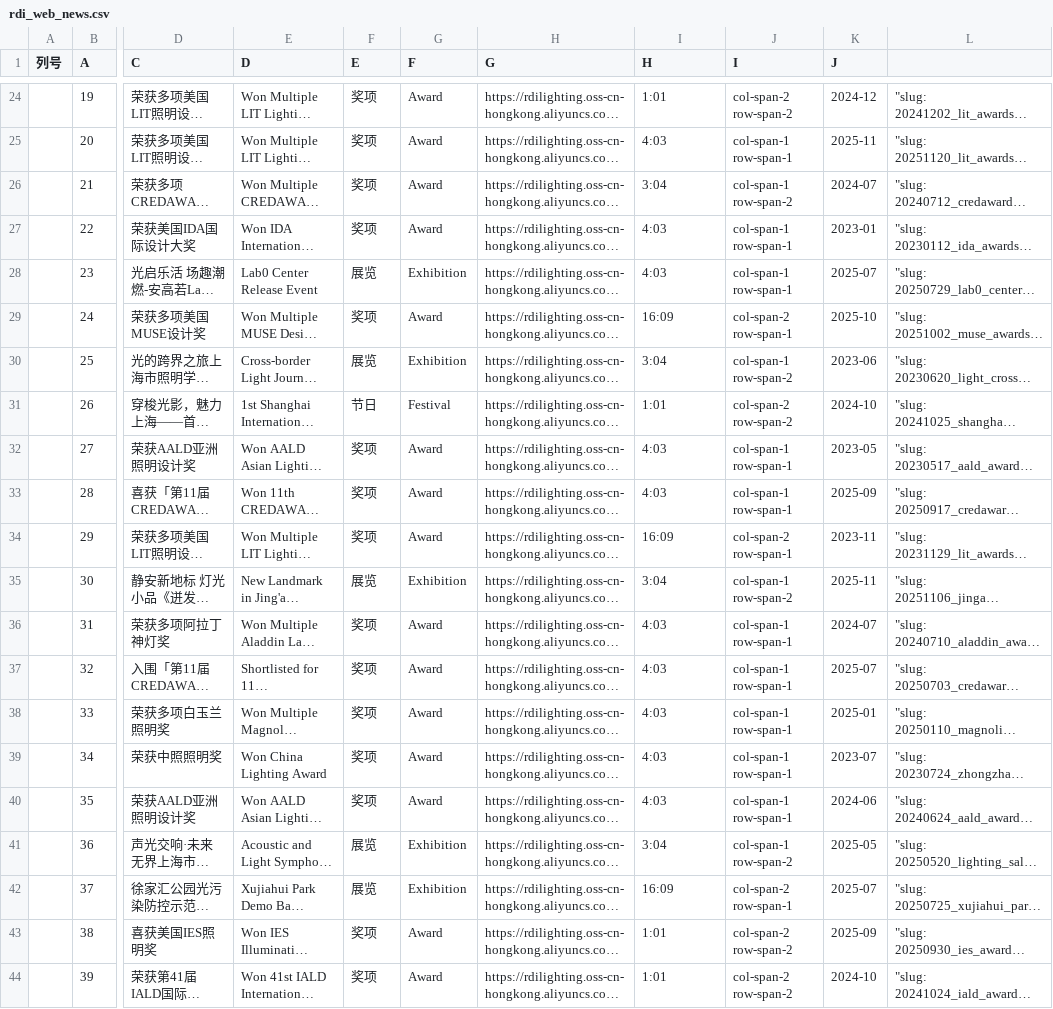
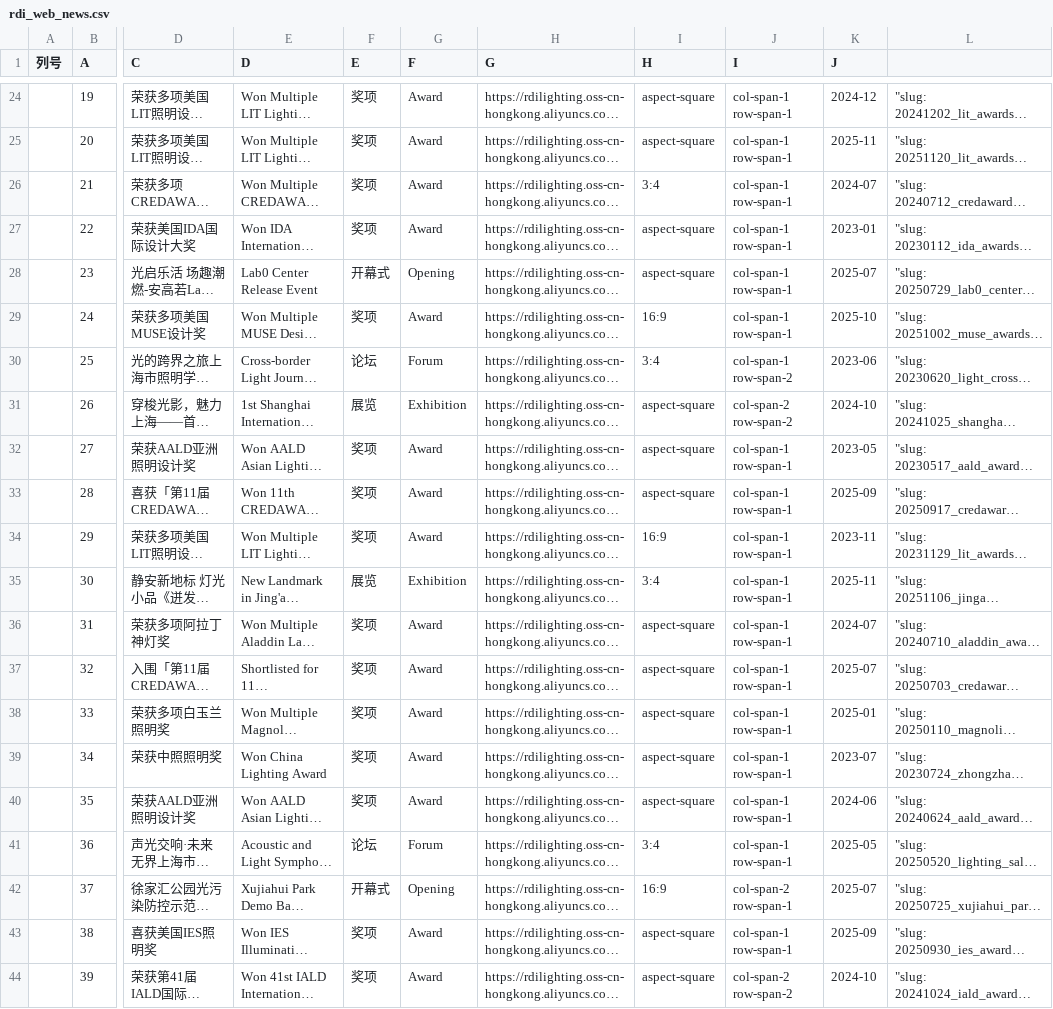
Before and after one commit to gabisivanierbifmv4691-tech/rdi_website, a CSV file: public/news/rdi_web_news.csv, drawn as a sheet; only a part is shown, gaps mark what is left out; long unchanged cells end in …; the diff covers the shown part only; the diff names each change by its address in the sheet, - before the commit and + after, or states it on an @@ line.

```diff
--- a/public/news/rdi_web_news.csv
+++ b/public/news/rdi_web_news.csv
-I24 (H): 1:01
+I24 (H): aspect-square
-J24 (I): col-span-2 row-span-2
+J24 (I): col-span-1 row-span-1
-I25 (H): 4:03
+I25 (H): aspect-square
-I26 (H): 3:04
+I26 (H): 3:4
-J26 (I): col-span-1 row-span-2
+J26 (I): col-span-1 row-span-1
-I27:I28 (H): 4:03
+I27:I28 (H): aspect-square
-F28 (E): 展览
+F28 (E): 开幕式
-G28 (F): Exhibition
+G28 (F): Opening
-I29 (H): 16:09
+I29 (H): 16:9
-J29 (I): col-span-2 row-span-1
+J29 (I): col-span-1 row-span-1
-F30 (E): 展览
+F30 (E): 论坛
-G30 (F): Exhibition
+G30 (F): Forum
-I30 (H): 3:04
+I30 (H): 3:4
-F31 (E): 节日
+F31 (E): 展览
-G31 (F): Festival
+G31 (F): Exhibition
-I31 (H): 1:01
+I31 (H): aspect-square
-I32:I33 (H): 4:03
+I32:I33 (H): aspect-square
-I34 (H): 16:09
+I34 (H): 16:9
-J34 (I): col-span-2 row-span-1
+J34 (I): col-span-1 row-span-1
-I35 (H): 3:04
+I35 (H): 3:4
-J35 (I): col-span-1 row-span-2
+J35 (I): col-span-1 row-span-1
-I36:I40 (H): 4:03
+I36:I40 (H): aspect-square
-F41 (E): 展览
+F41 (E): 论坛
-G41 (F): Exhibition
+G41 (F): Forum
-I41 (H): 3:04
+I41 (H): 3:4
-J41 (I): col-span-1 row-span-2
+J41 (I): col-span-1 row-span-1
-F42 (E): 展览
+F42 (E): 开幕式
-G42 (F): Exhibition
+G42 (F): Opening
-I42 (H): 16:09
+I42 (H): 16:9
-I43:I44 (H): 1:01
+I43:I44 (H): aspect-square
-J43 (I): col-span-2 row-span-2
+J43 (I): col-span-1 row-span-1
```
Also changed, not shown: 146 edited cells elsewhere in this file, 4 other files.
